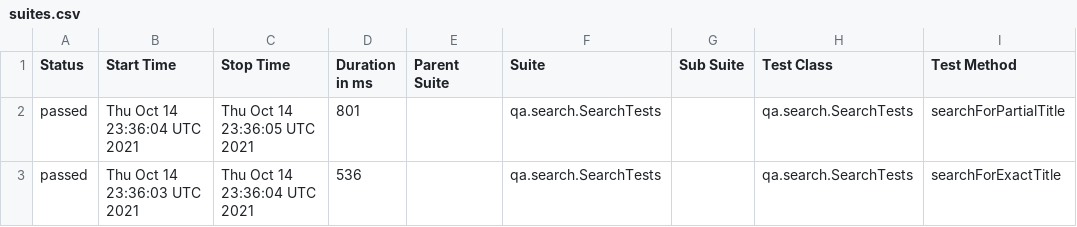
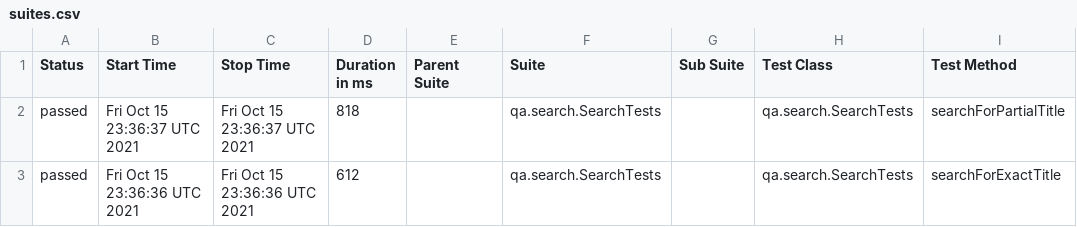
Before and after one commit to reinaldorossetti/playwright-kotlin-junit5, a CSV file: safari/data/suites.csv, drawn as a sheet; only a part is shown; the diff names each change by its address in the sheet, - before the commit and + after, or states it on an @@ line.

```diff
--- a/safari/data/suites.csv
+++ b/safari/data/suites.csv
-B2 (Start Time): Thu Oct 14 23:36:04 UTC 2021
+B2 (Start Time): Fri Oct 15 23:36:37 UTC 2021
-C2 (Stop Time): Thu Oct 14 23:36:05 UTC 2021
+C2 (Stop Time): Fri Oct 15 23:36:37 UTC 2021
-D2 (Duration in ms): 801
+D2 (Duration in ms): 818
-B3 (Start Time): Thu Oct 14 23:36:03 UTC 2021
+B3 (Start Time): Fri Oct 15 23:36:36 UTC 2021
-C3 (Stop Time): Thu Oct 14 23:36:04 UTC 2021
+C3 (Stop Time): Fri Oct 15 23:36:36 UTC 2021
-D3 (Duration in ms): 536
+D3 (Duration in ms): 612
```
Also changed, not shown: 17 other files.
